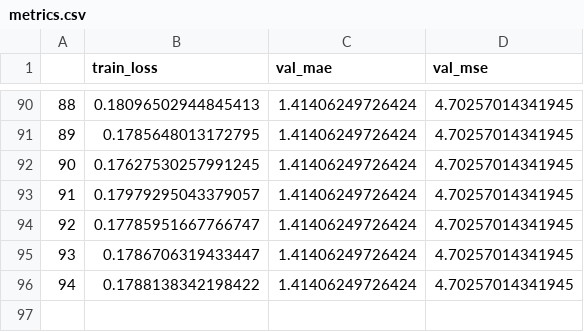
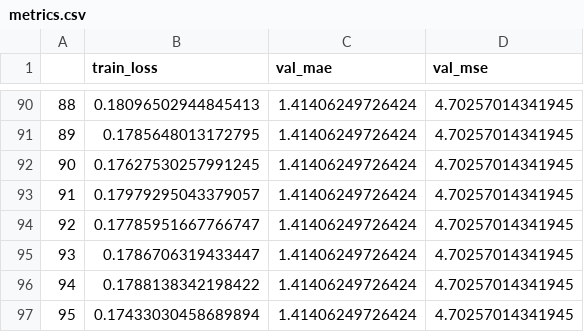
Before and after one commit to nonbinary-duck/multiclass-density-flowers, a CSV file: DSACA/metrics/metrics.csv, drawn as a sheet; only a part is shown, gaps mark what is left out.

```diff
--- a/DSACA/metrics/metrics.csv
+++ b/DSACA/metrics/metrics.csv
@@ -96 +96,2 @@
 94,0.1788138342198422,1.41406249726424,4.70257014341945
+95,0.17433030458689894,1.41406249726424,4.70257014341945
```
Also changed, not shown: 3 other files.
